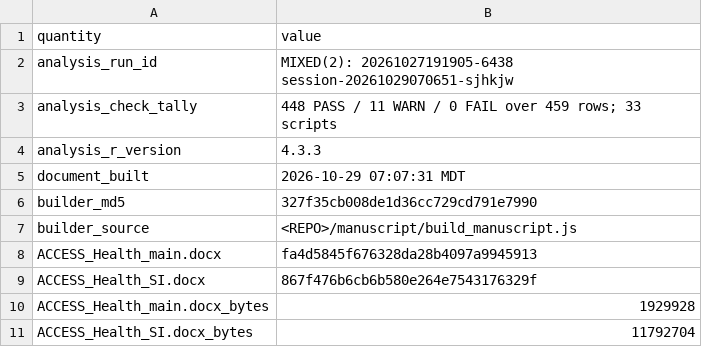
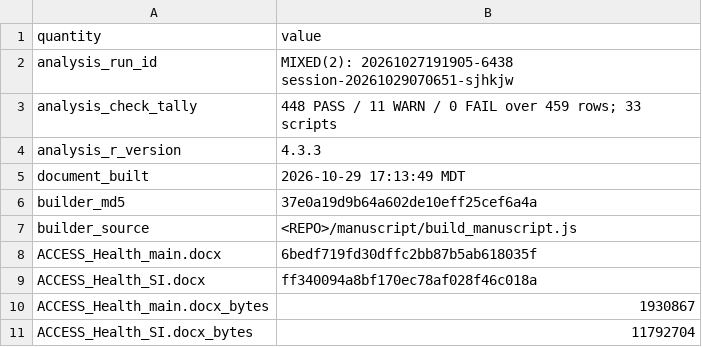
Before and after one commit to pdez90/India_householdenergy, a CSV file: results/release_build.csv, drawn as a sheet.

```diff
--- a/results/release_build.csv
+++ b/results/release_build.csv
@@ -4,8 +4,8 @@
 "analysis_r_version","4.3.3"
-"document_built","2026-10-29 07:07:31 MDT"
-"builder_md5","327f35cb008de1d36cc729cd791e7990"
+"document_built","2026-10-29 17:13:49 MDT"
+"builder_md5","37e0a19d9b64a602de10eff25cef6a4a"
 "builder_source","<REPO>/manuscript/build_manuscript.js"
-"ACCESS_Health_main.docx","fa4d5845f676328da28b4097a9945913"
-"ACCESS_Health_SI.docx","867f476b6cb6b580e264e7543176329f"
-"ACCESS_Health_main.docx_bytes","1929928"
+"ACCESS_Health_main.docx","6bedf719fd30dffc2bb87b5ab618035f"
+"ACCESS_Health_SI.docx","ff340094a8bf170ec78af028f46c018a"
+"ACCESS_Health_main.docx_bytes","1930867"
 "ACCESS_Health_SI.docx_bytes","11792704"
```
Also changed, not shown: results/MANIFEST.csv, results/PROVENANCE.csv.
